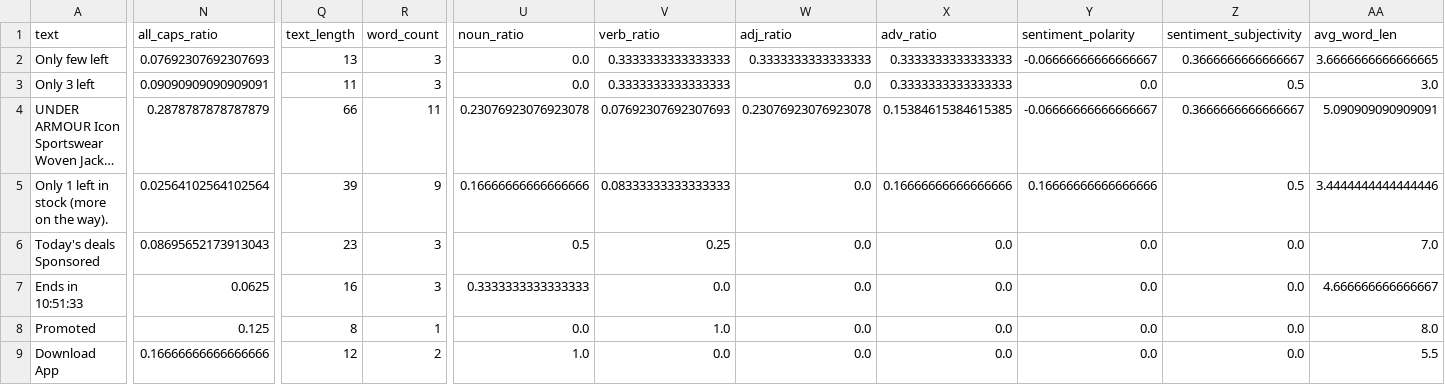
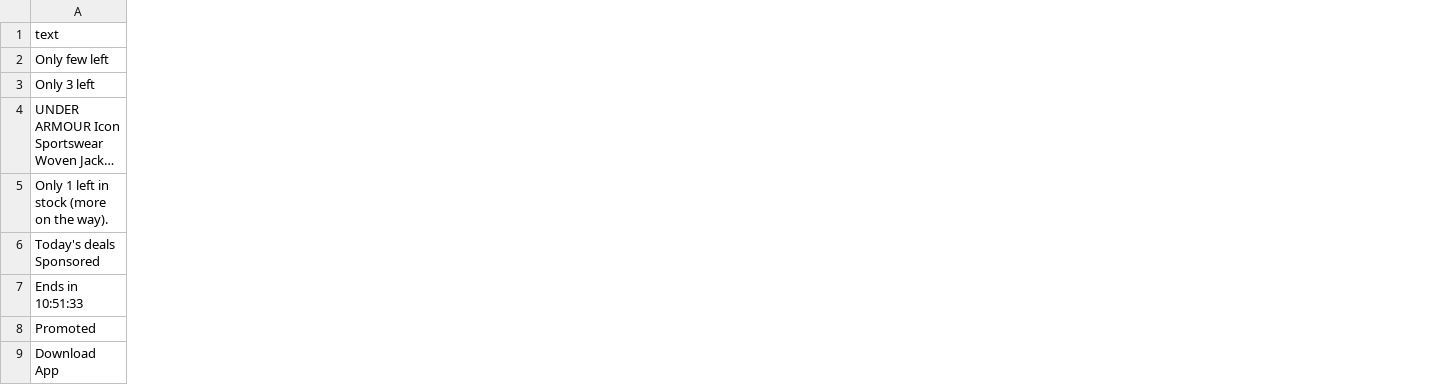
Before and after one commit to goyashek/dark-pattern-detector, a CSV file: data/processed/ood_features.csv, drawn as a sheet; only a part is shown, gaps mark what is left out; long unchanged cells end in …; the diff names each change by its address in the sheet, - before the commit and + after, or states it on an @@ line.

```diff
--- a/data/processed/ood_features.csv
+++ b/data/processed/ood_features.csv
-column N (all_caps_ratio), rows 2-9: 0.07692307692307693 | 0.09090909090909091 | 0.2878787878787879 | 0.02564102564102564 | 0.08695652173913043 | 0.0625 | 0.125 | 0.16666666666666666
-column Q (text_length), rows 2-9: 13 | 11 | 66 | 39 | 23 | 16 | 8 | 12
-column R (word_count), rows 2-9: 3 | 3 | 11 | 9 | 3 | 3 | 1 | 2
-column U (noun_ratio), rows 2-9: 0.0 | 0.0 | 0.23076923076923078 | 0.16666666666666666 | 0.5 | 0.3333333333333333 | 0.0 | 1.0
-column V (verb_ratio), rows 2-9: 0.3333333333333333 | 0.3333333333333333 | 0.07692307692307693 | 0.08333333333333333 | 0.25 | 0.0 | 1.0 | 0.0
-column W (adj_ratio), rows 2-9: 0.3333333333333333 | 0.0 | 0.23076923076923078 | 0.0 | 0.0 | 0.0 | 0.0 | 0.0
-column X (adv_ratio), rows 2-9: 0.3333333333333333 | 0.3333333333333333 | 0.15384615384615385 | 0.16666666666666666 | 0.0 | 0.0 | 0.0 | 0.0
-column Y (sentiment_polarity), rows 2-9: -0.06666666666666667 | 0.0 | -0.06666666666666667 | 0.16666666666666666 | 0.0 | 0.0 | 0.0 | 0.0
-column Z (sentiment_subjectivity), rows 2-9: 0.3666666666666667 | 0.5 | 0.3666666666666667 | 0.5 | 0.0 | 0.0 | 0.0 | 0.0
-column AA (avg_word_len), rows 2-9: 3.6666666666666665 | 3.0 | 5.090909090909091 | 3.4444444444444446 | 7.0 | 4.666666666666667 | 8.0 | 5.5
```
Also changed, not shown: 22 other files.
